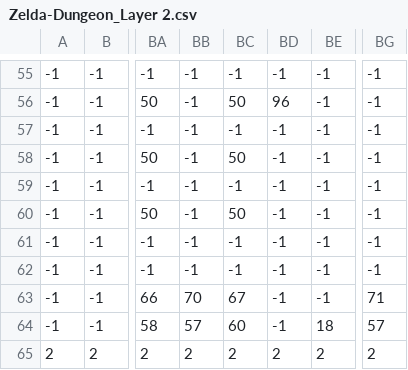
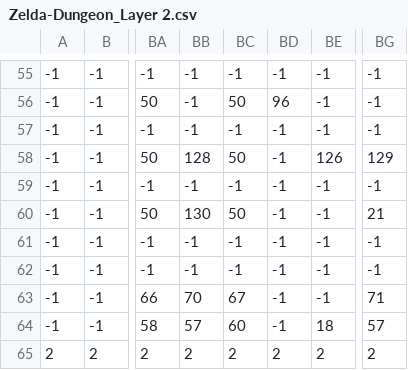
Before and after one commit to Easihh/laughing-avenger, a CSV file: Zelda(C++)/Map/Zelda-Dungeon_Layer 2.csv, drawn as a sheet; only a part is shown, gaps mark what is left out; the diff names each change by its address in the sheet, - before the commit and + after, or states it on an @@ line.

Commit message:
Version 0.073
-Added Dungeon Map Item.
-Player no longer see dungeon map until the Dungeon Map Item is
acquired.
-Added Dungeon Compass item.
-Player can now see the triforce location on dungeon map after acquiring
the compass.
-Added Bow Item.
-Player can no longer fire arrows without possessing the Bow.
-Player can no longer select arrows in inventory if not possessing the
bow.
-Arrows is no longer removed from inventory when rupee amount hit 0.

```diff
--- a/Zelda(C++)/Map/Zelda-Dungeon_Layer 2.csv
+++ b/Zelda(C++)/Map/Zelda-Dungeon_Layer 2.csv
-BB58: -1
+BB58: 128
-BE58: -1
+BE58: 126
-BG58: -1
+BG58: 129
-BB60: -1
+BB60: 130
-BG60: -1
+BG60: 21
```
Also changed, not shown: 33 other files.
